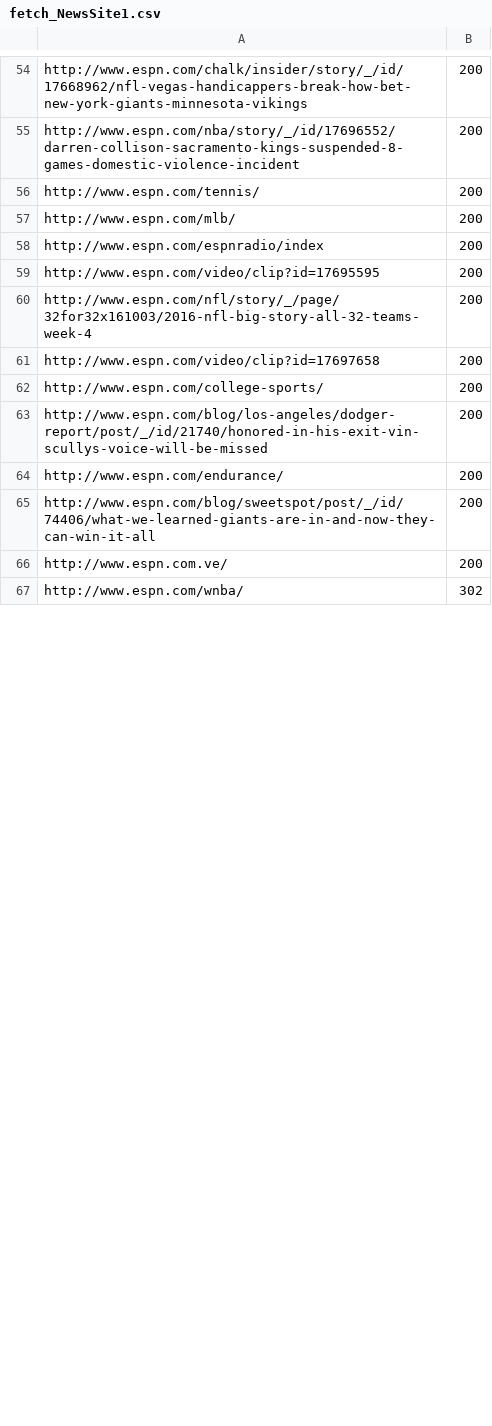
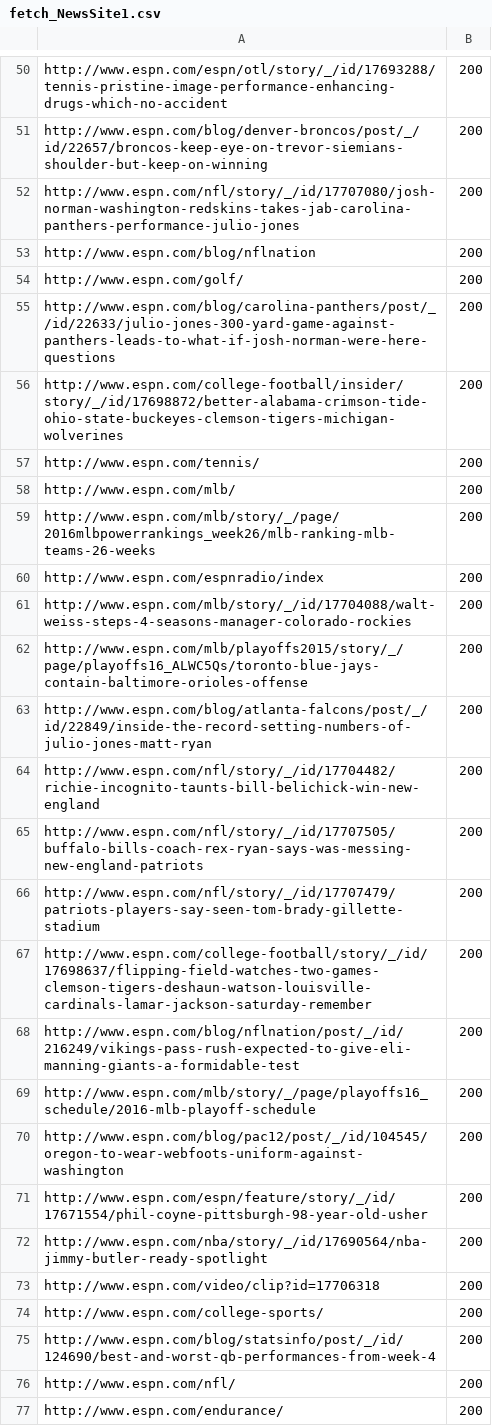
Before and after one commit to SprintZ/MyCrawler, a CSV file: MyCrawler/fetch_NewsSite1.csv, drawn as a sheet; only a part is shown, gaps mark what is left out; removed rows and columns are numbered as before the commit, all else as after; the diff covers the shown part only; the diff names each change by its address in the sheet, - before the commit and + after, or states it on an @@ line.

```diff
--- a/MyCrawler/fetch_NewsSite1.csv
+++ b/MyCrawler/fetch_NewsSite1.csv
-A50: http://www.espn.com/chalk/insider/story/_/id/17668962/nfl-vegas-handicappers-break-how-bet-new-york-giants-minnesota-vikings
+A50: http://www.espn.com/espn/otl/story/_/id/17693288/tennis-pristine-image-performance-enhancing-drugs-which-no-accident
+row 51: http://www.espn.com/blog/denver-broncos/post/_/id/22657/broncos-keep-eye-on-trevor-siemians-shoulder-but-keep-on-winning | 200
-A52: http://www.espn.com/nba/story/_/id/17696552/darren-collison-sacramento-kings-suspended-8-games-domestic-violence-incident
+A52: http://www.espn.com/nfl/story/_/id/17707080/josh-norman-washington-redskins-takes-jab-carolina-panthers-performance-julio-jones
+row 53: http://www.espn.com/blog/nflnation | 200
@@ row 4 moved to row 54: http://www.espn.com/golf/ @@
+row 55: http://www.espn.com/blog/carolina-panthers/post/_/id/22633/julio-jones-300-yard-game-against-panthers-leads-to-what-if-josh-norman-were-here-questions | 200
+row 56: http://www.espn.com/college-football/insider/story/_/id/17698872/better-alabama-crimson-tide-ohio-state-buckeyes-clemson-tigers-michigan-wolverines | 200
+row 59: http://www.espn.com/mlb/story/_/page/2016mlbpowerrankings_week26/mlb-ranking-mlb-teams-26-weeks | 200
+row 61: http://www.espn.com/mlb/story/_/id/17704088/walt-weiss-steps-4-seasons-manager-colorado-rockies | 200
+row 62: http://www.espn.com/mlb/playoffs2015/story/_/page/playoffs16_ALWC5Qs/toronto-blue-jays-contain-baltimore-orioles-offense | 200
+row 63: http://www.espn.com/blog/atlanta-falcons/post/_/id/22849/inside-the-record-setting-numbers-of-julio-jones-matt-ryan | 200
+row 64: http://www.espn.com/nfl/story/_/id/17704482/richie-incognito-taunts-bill-belichick-win-new-england | 200
+row 65: http://www.espn.com/nfl/story/_/id/17707505/buffalo-bills-coach-rex-ryan-says-was-messing-new-england-patriots | 200
+row 66: http://www.espn.com/nfl/story/_/id/17707479/patriots-players-say-seen-tom-brady-gillette-stadium | 200
+row 67: http://www.espn.com/college-football/story/_/id/17698637/flipping-field-watches-two-games-clemson-tigers-deshaun-watson-louisville-cardinals-lamar-jackson-saturday-remember | 200
+row 68: http://www.espn.com/blog/nflnation/post/_/id/216249/vikings-pass-rush-expected-to-give-eli-manning-giants-a-formidable-test | 200
@@ row 9 moved to row 69: http://www.espn.com/mlb/story/_/page/pla… @@
+row 70: http://www.espn.com/blog/pac12/post/_/id/104545/oregon-to-wear-webfoots-uniform-against-washington | 200
-A71: http://www.espn.com/video/clip?id=17695595
+A71: http://www.espn.com/espn/feature/story/_/id/17671554/phil-coyne-pittsburgh-98-year-old-usher
-A72: http://www.espn.com/nfl/story/_/page/32for32x161003/2016-nfl-big-story-all-32-teams-week-4
+A72: http://www.espn.com/nba/story/_/id/17690564/nba-jimmy-butler-ready-spotlight
-A73: http://www.espn.com/video/clip?id=17697658
+A73: http://www.espn.com/video/clip?id=17706318
-A75: http://www.espn.com/blog/los-angeles/dodger-report/post/_/id/21740/honored-in-his-exit-vin-scullys-voice-will-be-missed
+A75: http://www.espn.com/blog/statsinfo/post/_/id/124690/best-and-worst-qb-performances-from-week-4
@@ row 10 moved to row 76: http://www.espn.com/nfl/ @@
-row 65: http://www.espn.com/blog/sweetspot/post/_/id/74406/what-we-learned-giants-are-in-and-now-they-can-win-it-all | 200
-row 66: http://www.espn.com.ve/ | 200
-row 67: http://www.espn.com/wnba/ | 302
```
Also changed, not shown: 11 added rows, 22 removed rows, 5 moved rows and 45 edited cells elsewhere in this file, 13 other files.
